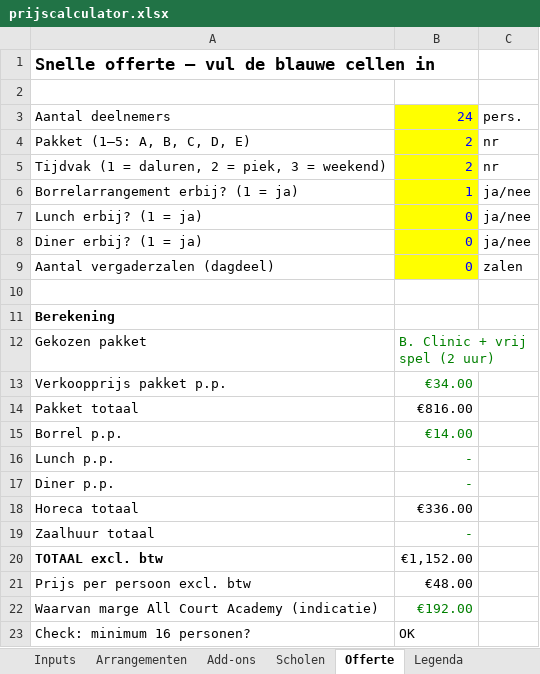
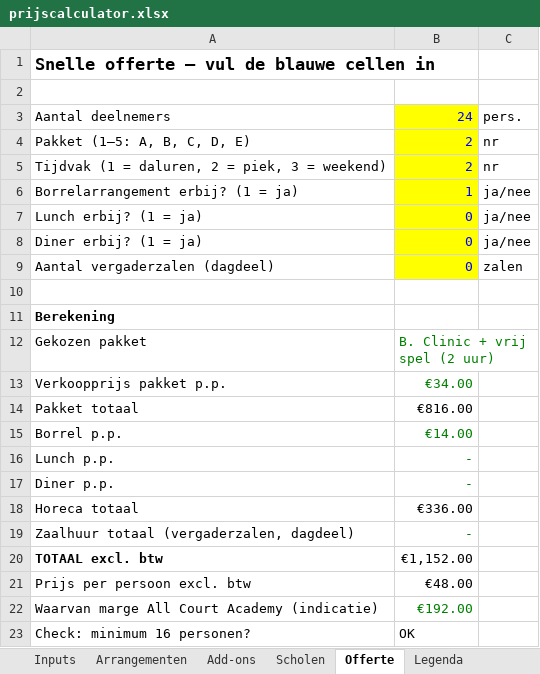
Before and after one commit to ldebruinlars/Event-cliniqs-poort-Padel, an Excel workbook: pricing/prijscalculator.xlsx, sheet Offerte, drawn as a sheet; values as stored, in another font and other column widths than the file's, no borders; the diff names each change by its address in the sheet, - before the commit and + after, or states it on an @@ line.

```diff
--- a/pricing/prijscalculator.xlsx (sheet Offerte)
+++ b/pricing/prijscalculator.xlsx (sheet Offerte)
-A19: Zaalhuur totaal
+A19: Zaalhuur totaal (vergaderzalen, dagdeel)
```
Also changed, not shown: sheet Inputs, sheet Add-ons, sheet Legenda, formulas that keep their value, 5 other files.
